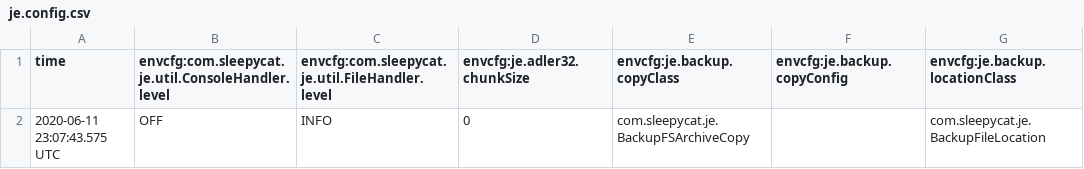
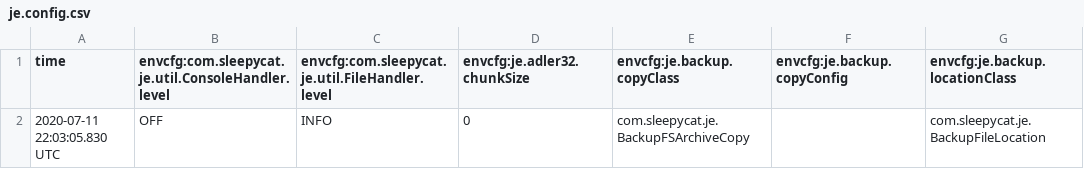
Before and after one commit to mattmfinn/page-status-checker, a CSV file: ~/storage/frontier/je.config.csv, drawn as a sheet; only a part is shown; the diff names each change by its address in the sheet, - before the commit and + after, or states it on an @@ line.

```diff
--- a/~/storage/frontier/je.config.csv
+++ b/~/storage/frontier/je.config.csv
-A2 (time): 2020-06-11 23:07:43.575 UTC
+A2 (time): 2020-07-11 22:03:05.830 UTC
```
Also changed, not shown: ~/storage/frontier/je.stat.csv, 3 other files.
